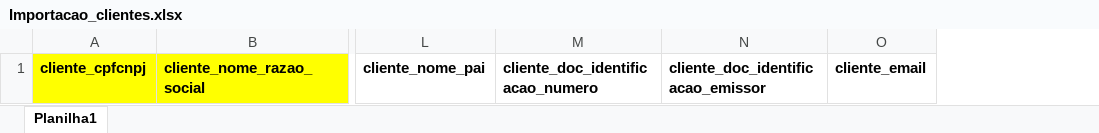
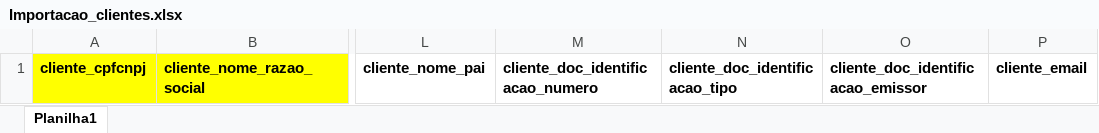
Before and after one commit to PedroWagmacker/trilote-planilhas, an Excel workbook: Planilhas_importação/Importacao_clientes.xlsx, sheet Planilha1, drawn as a sheet; only a part is shown, gaps mark what is left out; values as stored, in another font and other column widths than the file's, no borders; the diff names each change by its address in the sheet, - before the commit and + after, or states it on an @@ line.

```diff
--- a/Planilhas_importação/Importacao_clientes.xlsx (sheet Planilha1)
+++ b/Planilhas_importação/Importacao_clientes.xlsx (sheet Planilha1)
+column N, row 1: cliente_doc_identificacao_tipo
```
Also changed, not shown: Planilhas_importação/Importacao_unidades.xlsx, 1 other file.
